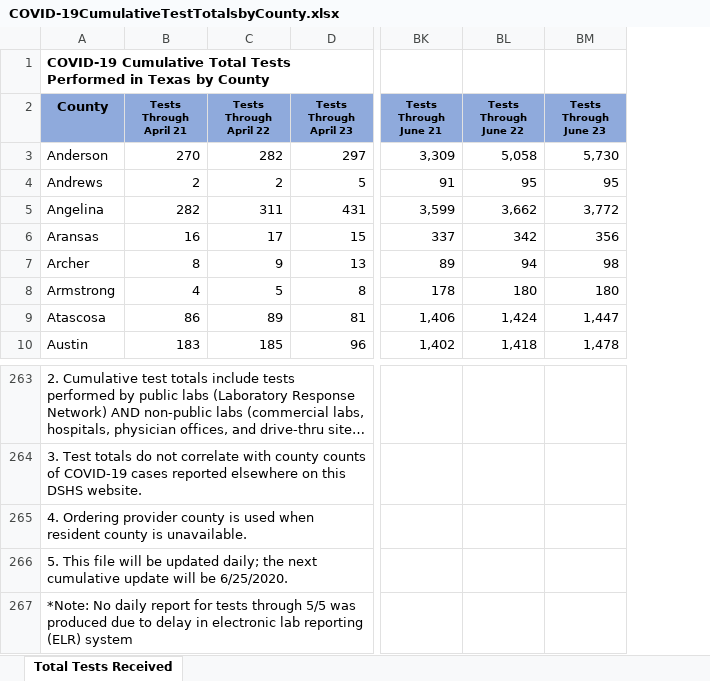
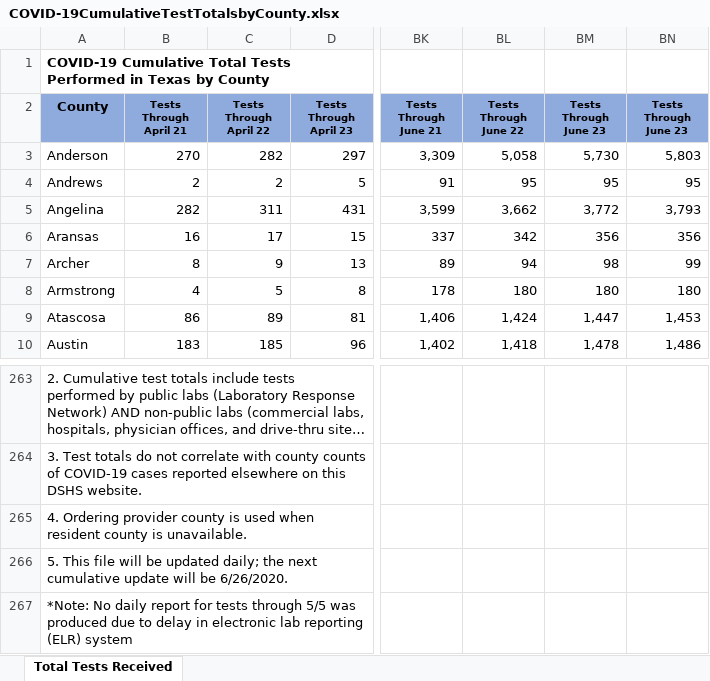
Before and after one commit to mychan24/covid_texas_trend, an Excel workbook: data/COVID-19CumulativeTestTotalsbyCounty.xlsx, sheet Total Tests Received, drawn as a sheet; only a part is shown, gaps mark what is left out; long unchanged cells end in …; values as stored, in another font and other column widths than the file's, no borders; the diff names each change by its address in the sheet, - before the commit and + after, or states it on an @@ line.

Commit message:
typo, update readme

```diff
--- a/data/COVID-19CumulativeTestTotalsbyCounty.xlsx (sheet Total Tests Received)
+++ b/data/COVID-19CumulativeTestTotalsbyCounty.xlsx (sheet Total Tests Received)
+column BN (Tests Through June 23), rows 3-10: 5,803 | 95 | 3,793 | 356 | 99 | 180 | 1,453 | 1,486
-A266 (County): …will be 6/25/2020.
+A266 (County): …will be 6/26/2020.
```
Also changed, not shown: 3 other files.
